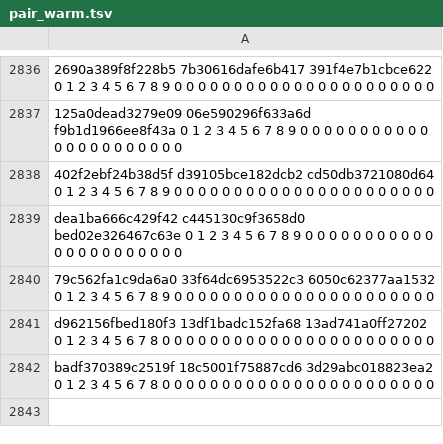
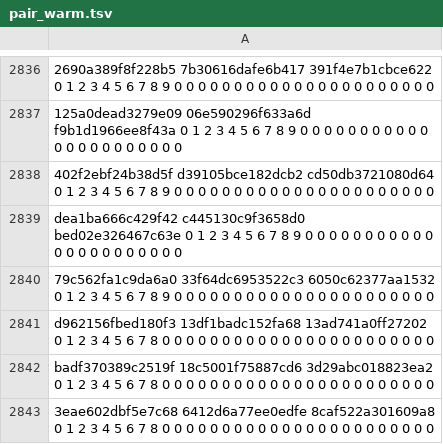
Before and after one commit to JonyGOi/lego-dimensions-pc, a TSV file: assets/shaders_spv/pair_warm.tsv, drawn as a sheet; only a part is shown, gaps mark what is left out.

```diff
--- a/assets/shaders_spv/pair_warm.tsv
+++ b/assets/shaders_spv/pair_warm.tsv
@@ -2842 +2842,2 @@ d962156fbed180f3 13df1badc152fa68 13ad741a0ff27202 0 1 2 3 4 5 6 7 8 0 0 0 0 0 0
 badf370389c2519f 18c5001f75887cd6 3d29abc018823ea2 0 1 2 3 4 5 6 7 8 0 0 0 0 0 0 0 0 0 0 0 0 0 0 0 0 0 0 0 0 0 0 0
+3eae602dbf5e7c68 6412d6a77ee0edfe 8caf522a301609a8 0 1 2 3 4 5 6 7 8 0 0 0 0 0 0 0 0 0 0 0 0 0 0 0 0 0 0 0 0 0 0 0
```
Also changed, not shown: 4 other files.
